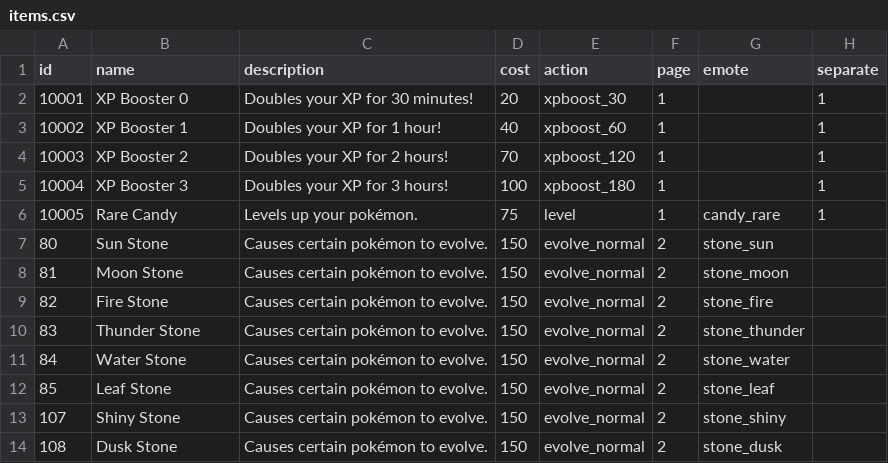
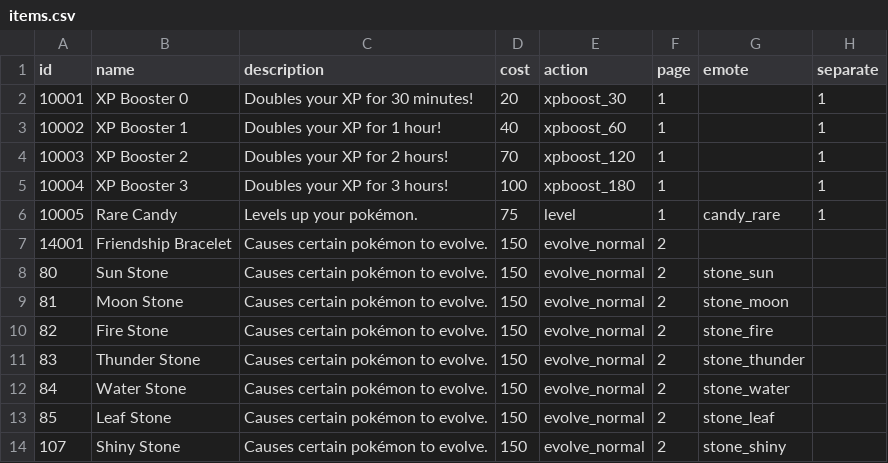
Before and after one commit to poketwo/poketwo, a CSV file: data/items.csv, drawn as a sheet; only a part is shown; the shorter side is filled out with more unchanged rows; the diff names each change by its address in the sheet, - before the commit and + after, or states it on an @@ line.

Commit message:
Add friendship bracelet

```diff
--- a/data/items.csv
+++ b/data/items.csv
+row 7: 14001 | Friendship Bracelet | Causes certain pokémon to evolve. | 150 | evolve_normal | 2
```
Also changed, not shown: 1 other file.
